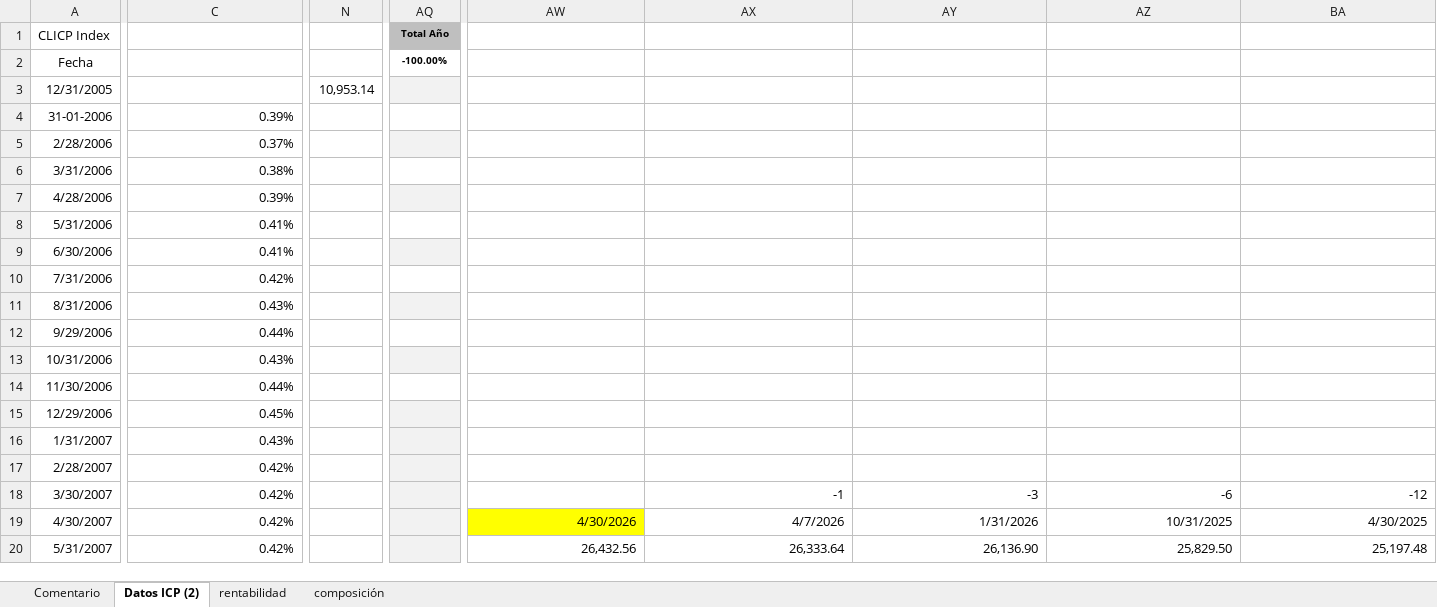
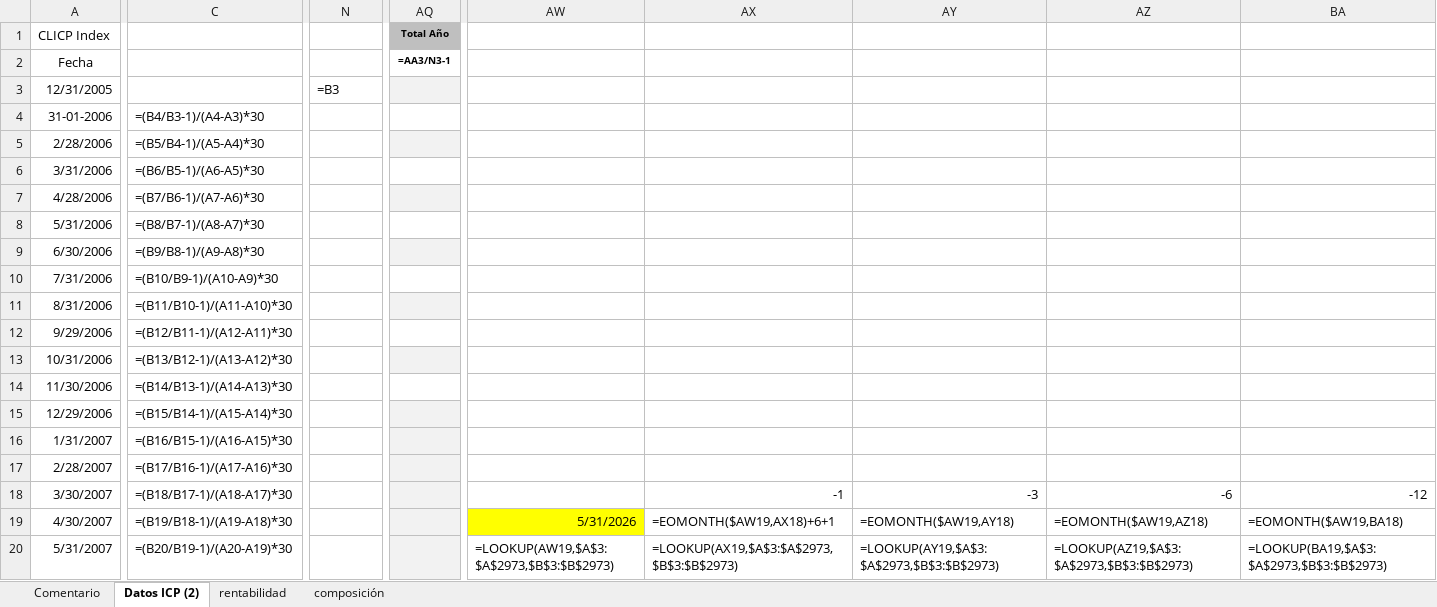
Before and after one commit to mivelascor/FIP, an Excel workbook: inputs/templates/TEMPLATE FONDO LIQUIDEZ ACTIVA.xlsx, sheet Datos ICP (2), drawn as a sheet; only a part is shown, gaps mark what is left out; values as stored, in another font and other column widths than the file's, no borders; formulas without a stored value are shown as written; charts and pictures not drawn; the diff covers the shown part only; the diff names each change by its address in the sheet, - before the commit and + after, or states it on an @@ line.

Commit message:
Update Activa template with May 2026 data (VC=1076.69, ICP=26535.18, Comp=6368.94)

```diff
--- a/inputs/templates/TEMPLATE FONDO LIQUIDEZ ACTIVA.xlsx (sheet Datos ICP (2))
+++ b/inputs/templates/TEMPLATE FONDO LIQUIDEZ ACTIVA.xlsx (sheet Datos ICP (2))
-AQ2: -100.00%
+AQ2: =AA3/N3-1
-N3: 10,953.14
+N3: =B3
-C4: 0.39%
+C4: =(B4/B3-1)/(A4-A3)*30
-C5: 0.37%
+C5: =(B5/B4-1)/(A5-A4)*30
-C6: 0.38%
+C6: =(B6/B5-1)/(A6-A5)*30
-C7: 0.39%
+C7: =(B7/B6-1)/(A7-A6)*30
-C8: 0.41%
+C8: =(B8/B7-1)/(A8-A7)*30
-C9: 0.41%
+C9: =(B9/B8-1)/(A9-A8)*30
-C10: 0.42%
+C10: =(B10/B9-1)/(A10-A9)*30
-C11: 0.43%
+C11: =(B11/B10-1)/(A11-A10)*30
-C12: 0.44%
+C12: =(B12/B11-1)/(A12-A11)*30
-C13: 0.43%
+C13: =(B13/B12-1)/(A13-A12)*30
-C14: 0.44%
+C14: =(B14/B13-1)/(A14-A13)*30
-C15: 0.45%
+C15: =(B15/B14-1)/(A15-A14)*30
-C16: 0.43%
+C16: =(B16/B15-1)/(A16-A15)*30
-C17: 0.42%
+C17: =(B17/B16-1)/(A17-A16)*30
-C18: 0.42%
+C18: =(B18/B17-1)/(A18-A17)*30
-C19: 0.42%
+C19: =(B19/B18-1)/(A19-A18)*30
-AW19: 4/30/2026
+AW19: 5/31/2026
-AX19: 4/7/2026
+AX19: =EOMONTH($AW19,AX18)+6+1
-AY19: 1/31/2026
+AY19: =EOMONTH($AW19,AY18)
-AZ19: 10/31/2025
+AZ19: =EOMONTH($AW19,AZ18)
-BA19: 4/30/2025
+BA19: =EOMONTH($AW19,BA18)
-C20: 0.42%
+C20: =(B20/B19-1)/(A20-A19)*30
-AW20: 26,432.56
+AW20: =LOOKUP(AW19,$A$3:$A$2973,$B$3:$B$2973)
-AX20: 26,333.64
+AX20: =LOOKUP(AX19,$A$3:$A$2973,$B$3:$B$2973)
-AY20: 26,136.90
+AY20: =LOOKUP(AY19,$A$3:$A$2973,$B$3:$B$2973)
-AZ20: 25,829.50
+AZ20: =LOOKUP(AZ19,$A$3:$A$2973,$B$3:$B$2973)
-BA20: 25,197.48
+BA20: =LOOKUP(BA19,$A$3:$A$2973,$B$3:$B$2973)
```
Also changed, not shown: 4 added rows, 3 removed rows, 793 edited cells and cell formats elsewhere in this sheet, sheet rentabilidad, sheet composición, charts or pictures.
